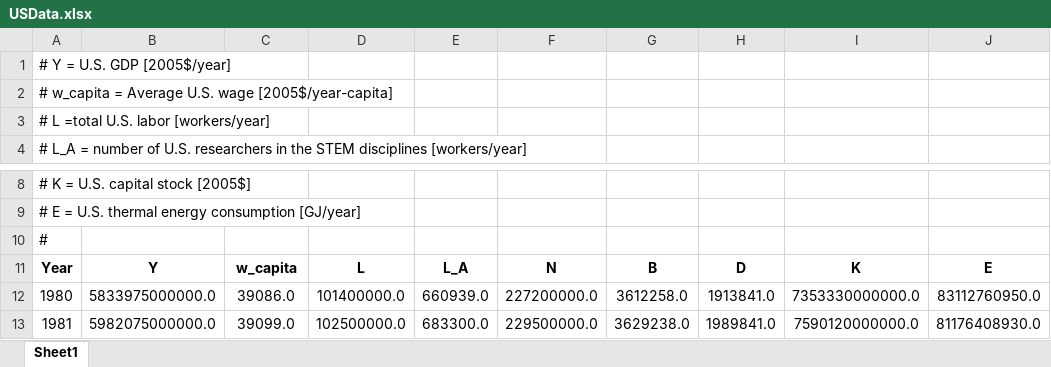
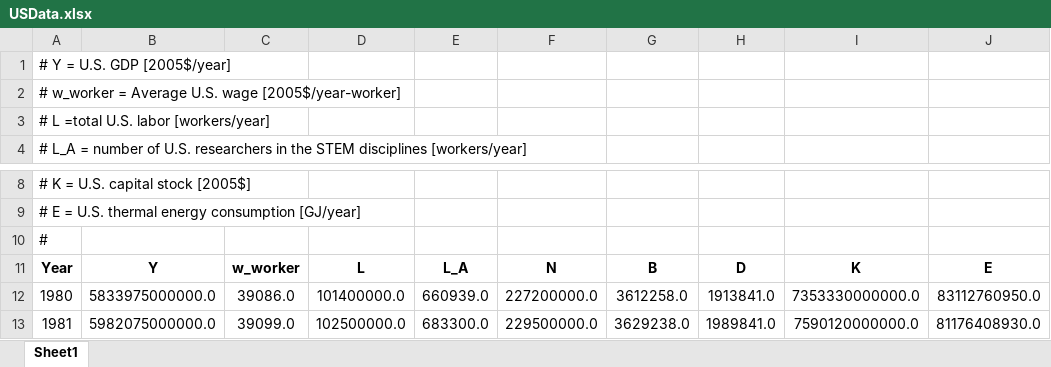
Before and after one commit to MatthewHeun/EconDynamicLongwaveModel, an Excel workbook: data/USData.xlsx, sheet Sheet1, drawn as a sheet; only a part is shown, gaps mark what is left out; values as stored, in another font and other column widths than the file's, no borders; the diff names each change by its address in the sheet, - before the commit and + after, or states it on an @@ line.

Commit message:
Edited notes correcting units on wage. Wage is actually in $/worker, not $/capita.

```diff
--- a/data/USData.xlsx (sheet Sheet1)
+++ b/data/USData.xlsx (sheet Sheet1)
-A2: # w_capita = Average U.S. wage [2005$/year-capita]
+A2: # w_worker = Average U.S. wage [2005$/year-worker]
-C11: w_capita
+C11: w_worker
```
Also changed, not shown: 1 other file.
